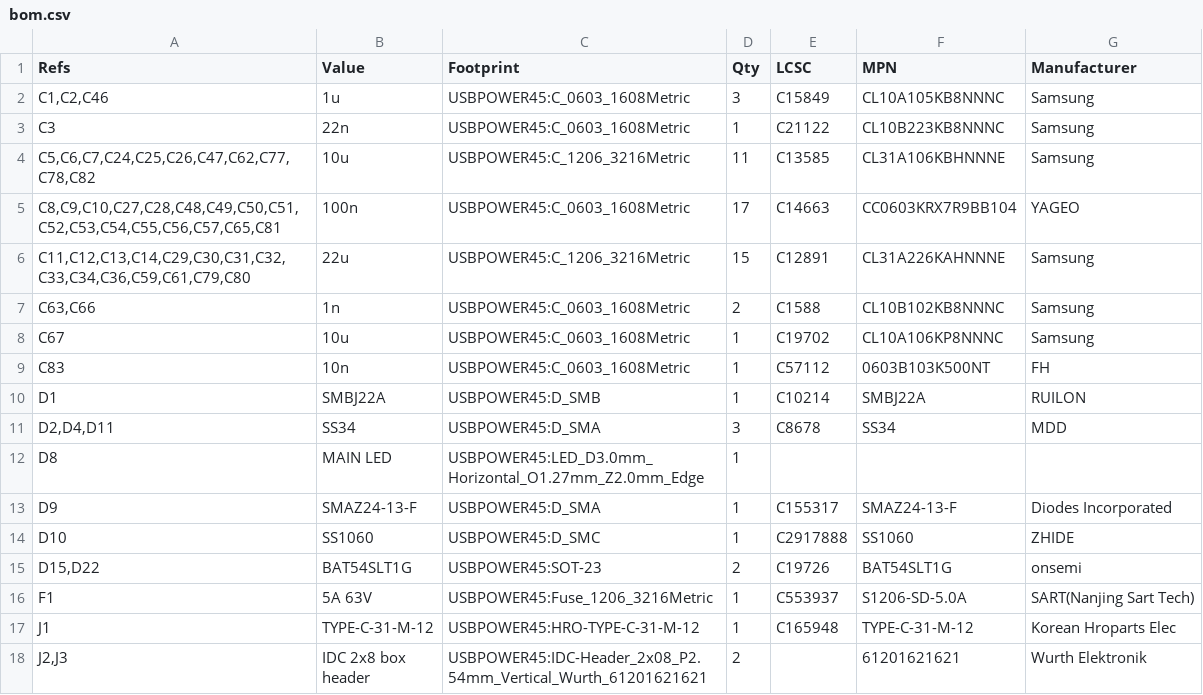
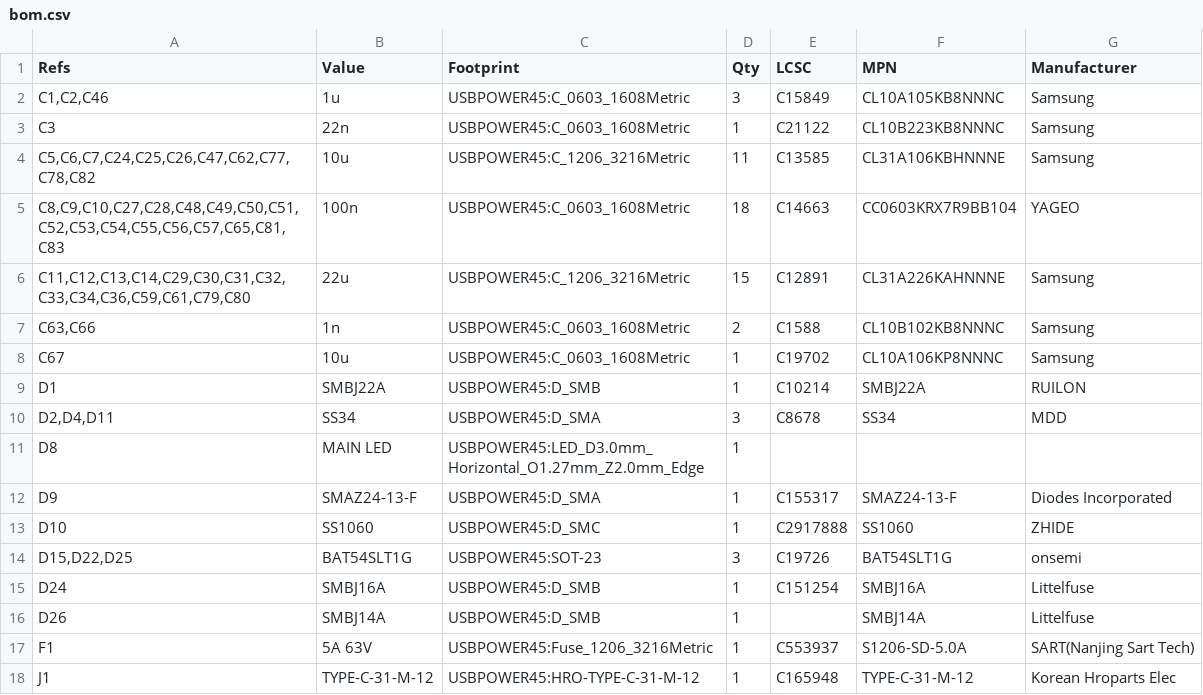
Before and after one commit to bread-modular/big-modular, a CSV file: modules/usb-power-45w/docs/s8-single/bom.csv, drawn as a sheet; only a part is shown; the shorter side is filled out with more unchanged rows; the diff covers the shown part only.

```diff
--- a/modules/usb-power-45w/docs/s8-single/bom.csv
+++ b/modules/usb-power-45w/docs/s8-single/bom.csv
@@ -4,3 +4,3 @@
 "C5,C6,C7,C24,C25,C26,C47,C62,C77,C78,C82","10u","USBPOWER45:C_1206_3216Metric","11","C13585","CL31A106KBHNNNE","Samsung"
-"C8,C9,C10,C27,C28,C48,C49,C50,C51,C52,C53,C54,C55,C56,C57,C65,C81","100n","USBPOWER45:C_0603_1608Metric","17","C14663","CC0603KRX7R9BB104","YAGEO"
+"C8,C9,C10,C27,C28,C48,C49,C50,C51,C52,C53,C54,C55,C56,C57,C65,C81,C83","100n","USBPOWER45:C_0603_1608Metric","18","C14663","CC0603KRX7R9BB104","YAGEO"
 "C11,C12,C13,C14,C29,C30,C31,C32,C33,C34,C36,C59,C61,C79,C80","22u","USBPOWER45:C_1206_3216Metric","15","C12891","CL31A226KAHNNNE","Samsung"
@@ -8,3 +8,2 @@
 "C67","10u","USBPOWER45:C_0603_1608Metric","1","C19702","CL10A106KP8NNNC","Samsung"
-"C83","10n","USBPOWER45:C_0603_1608Metric","1","C57112","0603B103K500NT","FH"
 "D1","SMBJ22A","USBPOWER45:D_SMB","1","C10214","SMBJ22A","RUILON"
@@ -14,3 +13,5 @@
 "D10","SS1060","USBPOWER45:D_SMC","1","C2917888","SS1060","ZHIDE"
-"D15,D22","BAT54SLT1G","USBPOWER45:SOT-23","2","C19726","BAT54SLT1G","onsemi"
+"D15,D22,D25","BAT54SLT1G","USBPOWER45:SOT-23","3","C19726","BAT54SLT1G","onsemi"
+"D24","SMBJ16A","USBPOWER45:D_SMB","1","C151254","SMBJ16A","Littelfuse"
+"D26","SMBJ14A","USBPOWER45:D_SMB","1","","SMBJ14A","Littelfuse"
 "F1","5A 63V","USBPOWER45:Fuse_1206_3216Metric","1","C553937","S1206-SD-5.0A","SART(Nanjing Sart Tech)"
```
Also changed, not shown: 7 added rows, 3 removed rows and 13 edited cells elsewhere in this file, 49 other files.
